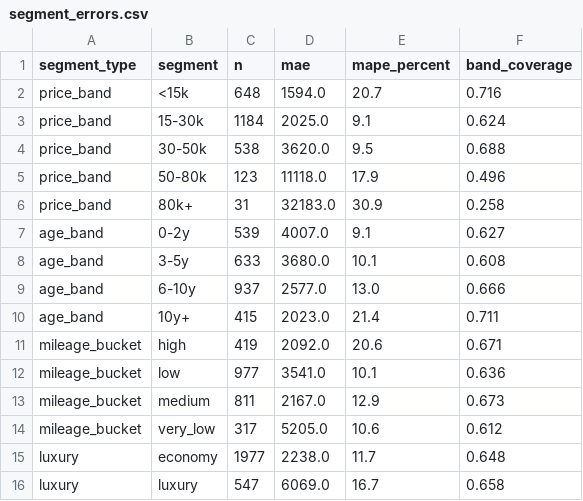
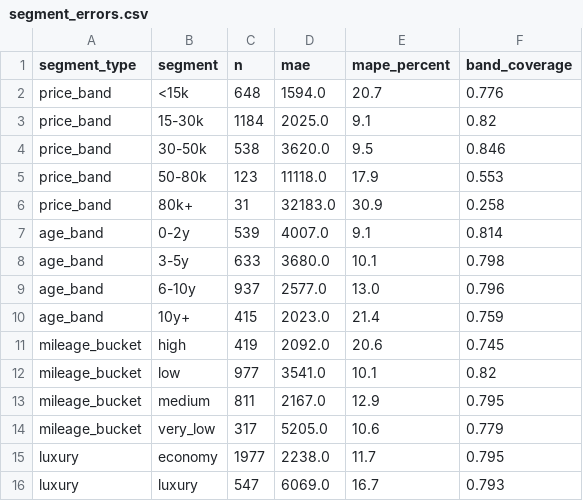
Before and after one commit to Jetguyjt/car-price-estimator, a CSV file: model_artifacts/eval/segment_errors.csv, drawn as a sheet.

```diff
--- a/model_artifacts/eval/segment_errors.csv
+++ b/model_artifacts/eval/segment_errors.csv
@@ -1,16 +1,16 @@
 segment_type,segment,n,mae,mape_percent,band_coverage
-price_band,<15k,648,1594.0,20.7,0.716
-price_band,15-30k,1184,2025.0,9.1,0.624
-price_band,30-50k,538,3620.0,9.5,0.688
-price_band,50-80k,123,11118.0,17.9,0.496
+price_band,<15k,648,1594.0,20.7,0.776
+price_band,15-30k,1184,2025.0,9.1,0.82
+price_band,30-50k,538,3620.0,9.5,0.846
+price_band,50-80k,123,11118.0,17.9,0.553
 price_band,80k+,31,32183.0,30.9,0.258
-age_band,0-2y,539,4007.0,9.1,0.627
-age_band,3-5y,633,3680.0,10.1,0.608
-age_band,6-10y,937,2577.0,13.0,0.666
-age_band,10y+,415,2023.0,21.4,0.711
-mileage_bucket,high,419,2092.0,20.6,0.671
-mileage_bucket,low,977,3541.0,10.1,0.636
-mileage_bucket,medium,811,2167.0,12.9,0.673
-mileage_bucket,very_low,317,5205.0,10.6,0.612
-luxury,economy,1977,2238.0,11.7,0.648
-luxury,luxury,547,6069.0,16.7,0.658
+age_band,0-2y,539,4007.0,9.1,0.814
+age_band,3-5y,633,3680.0,10.1,0.798
+age_band,6-10y,937,2577.0,13.0,0.796
+age_band,10y+,415,2023.0,21.4,0.759
+mileage_bucket,high,419,2092.0,20.6,0.745
+mileage_bucket,low,977,3541.0,10.1,0.82
+mileage_bucket,medium,811,2167.0,12.9,0.795
+mileage_bucket,very_low,317,5205.0,10.6,0.779
+luxury,economy,1977,2238.0,11.7,0.795
+luxury,luxury,547,6069.0,16.7,0.793
```
Also changed, not shown: model_artifacts/test_predictions.csv, 29 other files.
